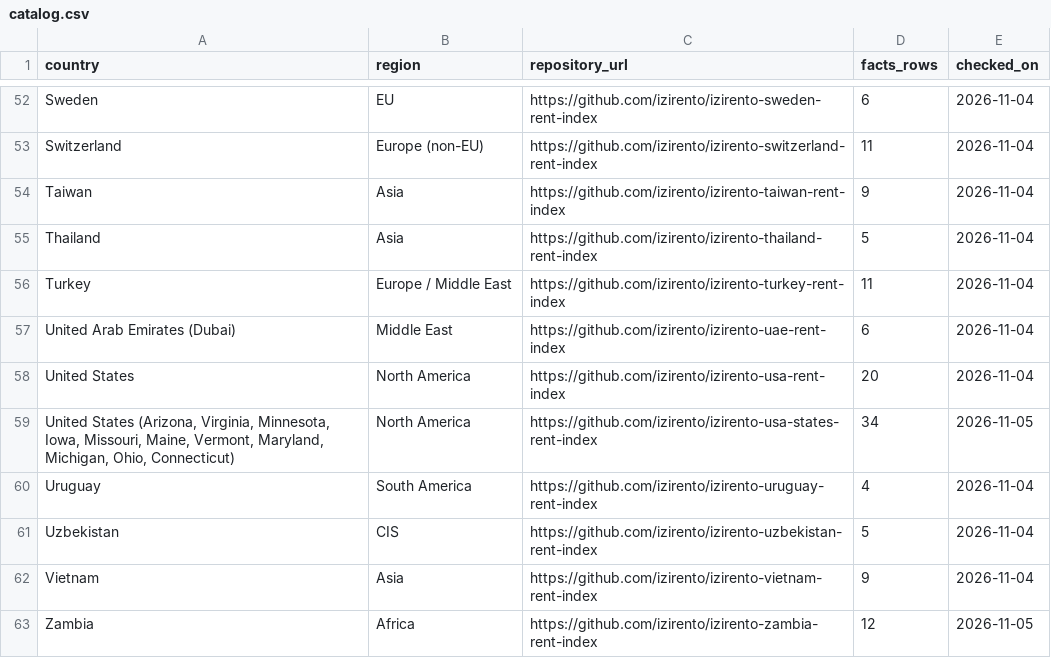
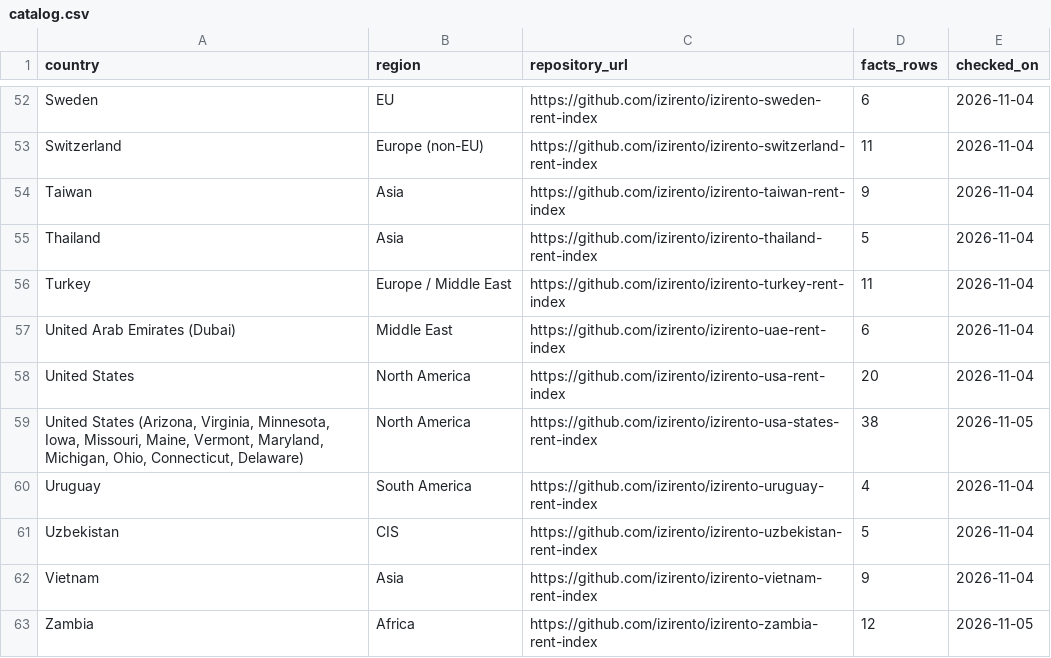
Before and after one commit to izirento/izirento-rent-index-international, a CSV file: catalog.csv, drawn as a sheet; only a part is shown, gaps mark what is left out.

Commit message:
usa-states adds Delaware; skip Liechtenstein

```diff
--- a/catalog.csv
+++ b/catalog.csv
@@ -58,3 +58,3 @@ United Arab Emirates (Dubai),Middle East,https://github.com/izirento/izirento-ua
 United States,North America,https://github.com/izirento/izirento-usa-rent-index,20,2026-11-04
-"United States (Arizona, Virginia, Minnesota, Iowa, Missouri, Maine, Vermont, Maryland, Michigan, Ohio, Connecticut)",North America,https://github.com/izirento/izirento-usa-states-rent-index,34,2026-11-05
+"United States (Arizona, Virginia, Minnesota, Iowa, Missouri, Maine, Vermont, Maryland, Michigan, Ohio, Connecticut, Delaware)",North America,https://github.com/izirento/izirento-usa-states-rent-index,38,2026-11-05
 Uruguay,South America,https://github.com/izirento/izirento-uruguay-rent-index,4,2026-11-04
```
Also changed, not shown: 1 other file.
